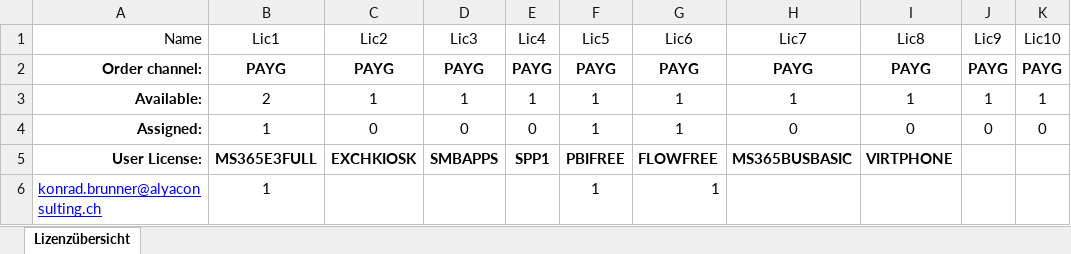
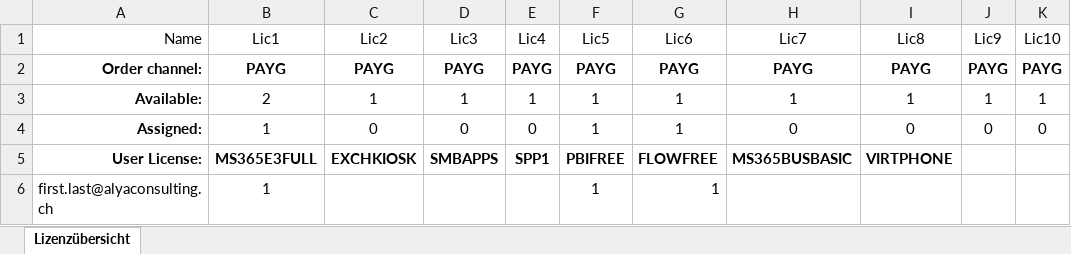
Before and after one commit to AlyaKoni/ALYADO-ADM-Public, an Excel workbook: data/aad/Lizenzen.xlsx, sheet Lizenzübersicht, drawn as a sheet; values as stored, in another font and other column widths than the file's, no borders; conditional formats not drawn; the diff names each change by its address in the sheet, - before the commit and + after, or states it on an @@ line.

```diff
--- a/data/aad/Lizenzen.xlsx (sheet Lizenzübersicht)
+++ b/data/aad/Lizenzen.xlsx (sheet Lizenzübersicht)
-A6 (Name): konrad.brunner@alyaconsulting.ch
+A6 (Name): first.last@alyaconsulting.ch
@@ A6 underline: on → off, text colour: #0000FF → black @@
```
Also changed, not shown: data/aad/Gruppen.xlsx, 9 other files.
